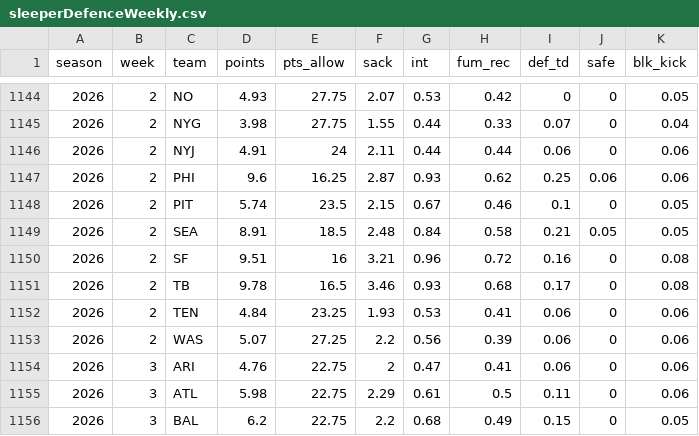
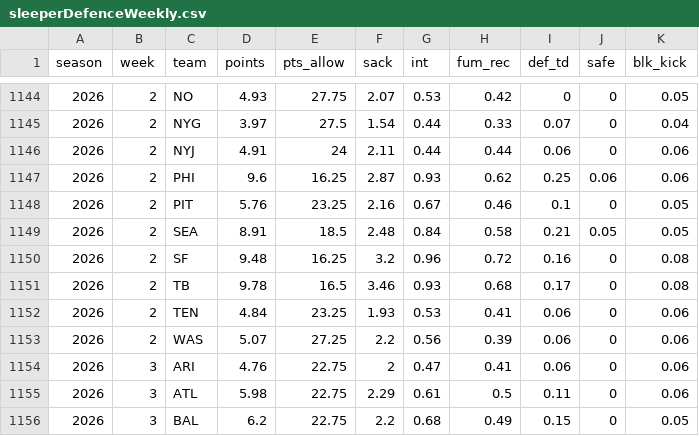
Before and after one commit to mattkindy/onlydrafts, a CSV file: data/curated/sleeperDefenceWeekly.csv, drawn as a sheet; only a part is shown, gaps mark what is left out; the diff covers the shown part only.

```diff
--- a/data/curated/sleeperDefenceWeekly.csv
+++ b/data/curated/sleeperDefenceWeekly.csv
@@ -1144,8 +1144,8 @@ season,week,team,points,pts_allow,sack,int,fum_rec,def_td,safe,blk_kick
 2026,2,NO,4.93,27.75,2.07,0.53,0.42,0,0,0.05
-2026,2,NYG,3.98,27.75,1.55,0.44,0.33,0.07,0,0.04
+2026,2,NYG,3.97,27.5,1.54,0.44,0.33,0.07,0,0.04
 2026,2,NYJ,4.91,24,2.11,0.44,0.44,0.06,0,0.06
 2026,2,PHI,9.6,16.25,2.87,0.93,0.62,0.25,0.06,0.06
-2026,2,PIT,5.74,23.5,2.15,0.67,0.46,0.1,0,0.05
+2026,2,PIT,5.76,23.25,2.16,0.67,0.46,0.1,0,0.05
 2026,2,SEA,8.91,18.5,2.48,0.84,0.58,0.21,0.05,0.05
-2026,2,SF,9.51,16,3.21,0.96,0.72,0.16,0,0.08
+2026,2,SF,9.48,16.25,3.2,0.96,0.72,0.16,0,0.08
 2026,2,TB,9.78,16.5,3.46,0.93,0.68,0.17,0,0.08
```
Also changed, not shown: 60 edited cells elsewhere in this file, data/curated/sleeperQuiet.csv, data/curated/sleeperWeekly.csv, 2 other files.
